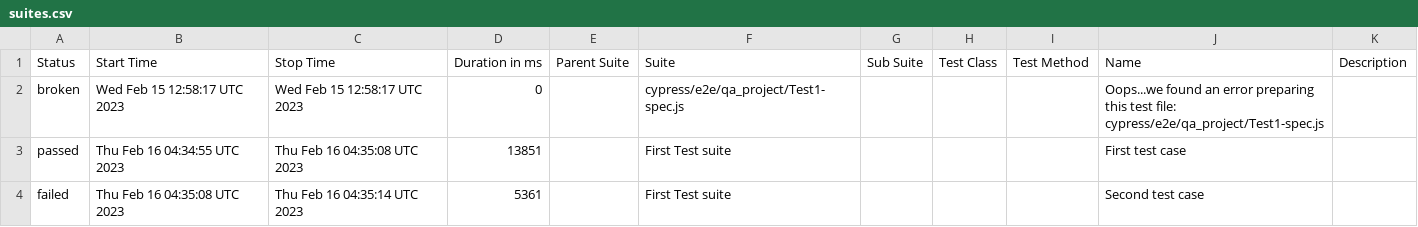
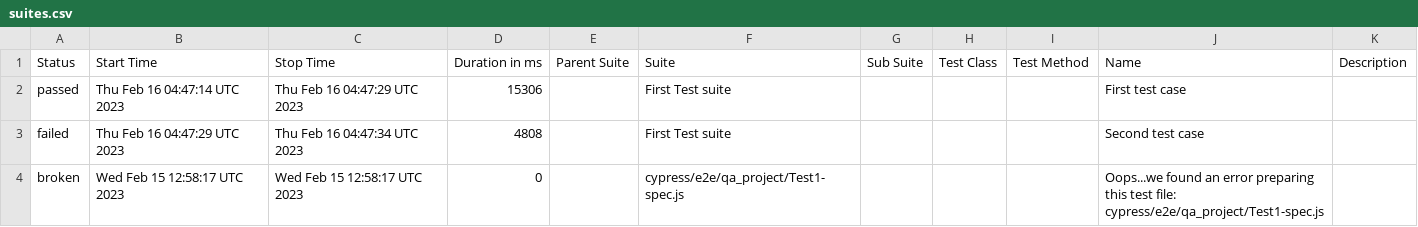
Before and after one commit to jgireesh/cypress-learning, a CSV file: allure-report/data/suites.csv, drawn as a sheet.

Commit message:
Generating allure report for cypress tests

```diff
--- a/allure-report/data/suites.csv
+++ b/allure-report/data/suites.csv
@@ -1,4 +1,4 @@
 "Status","Start Time","Stop Time","Duration in ms","Parent Suite","Suite","Sub Suite","Test Class","Test Method","Name","Description"
+"passed","Thu Feb 16 04:47:14 UTC 2023","Thu Feb 16 04:47:29 UTC 2023","15306","","First Test suite","","","","First test case",""
+"failed","Thu Feb 16 04:47:29 UTC 2023","Thu Feb 16 04:47:34 UTC 2023","4808","","First Test suite","","","","Second test case",""
 "broken","Wed Feb 15 12:58:17 UTC 2023","Wed Feb 15 12:58:17 UTC 2023","0","","cypress/e2e/qa_project/Test1-spec.js","","","","Oops...we found an error preparing this test file: cypress/e2e/qa_project/Test1-spec.js",""
-"passed","Thu Feb 16 04:34:55 UTC 2023","Thu Feb 16 04:35:08 UTC 2023","13851","","First Test suite","","","","First test case",""
-"failed","Thu Feb 16 04:35:08 UTC 2023","Thu Feb 16 04:35:14 UTC 2023","5361","","First Test suite","","","","Second test case",""
```
Also changed, not shown: 22 other files.
